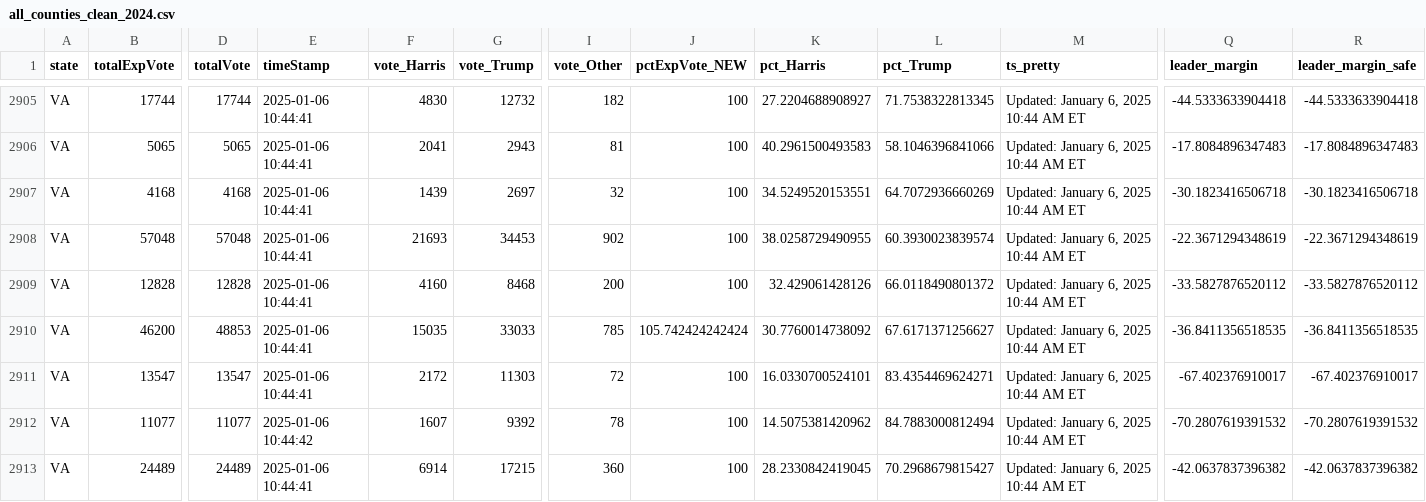
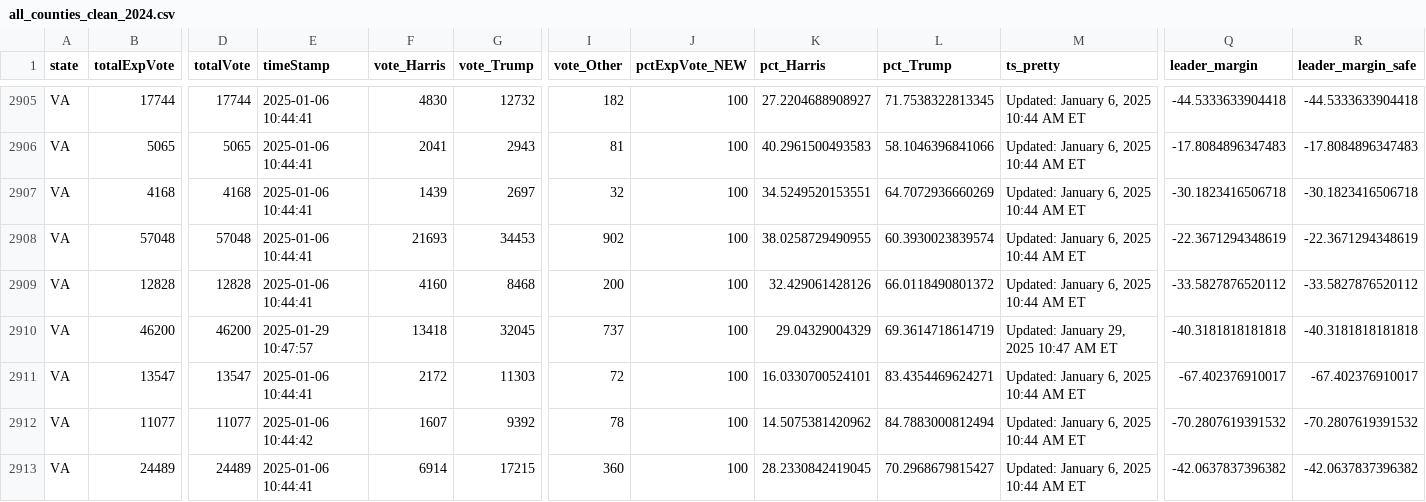
Before and after one commit to cbs-news-data/election-2024-maps, a CSV file: output/all_counties_clean_2024.csv, drawn as a sheet; only a part is shown, gaps mark what is left out; the diff covers the shown part only; the diff names each change by its address in the sheet, - before the commit and + after, or states it on an @@ line.

Commit message:
Live data updated

```diff
--- a/output/all_counties_clean_2024.csv
+++ b/output/all_counties_clean_2024.csv
-D2910 (totalVote): 48853
+D2910 (totalVote): 46200
-E2910 (timeStamp): 2025-01-06 10:44:41
+E2910 (timeStamp): 2025-01-29 10:47:57
-F2910 (vote_Harris): 15035
+F2910 (vote_Harris): 13418
-G2910 (vote_Trump): 33033
+G2910 (vote_Trump): 32045
-I2910 (vote_Other): 785
+I2910 (vote_Other): 737
-J2910 (pctExpVote_NEW): 105.742424242424
+J2910 (pctExpVote_NEW): 100
-K2910 (pct_Harris): 30.7760014738092
+K2910 (pct_Harris): 29.04329004329
-L2910 (pct_Trump): 67.6171371256627
+L2910 (pct_Trump): 69.3614718614719
-M2910 (ts_pretty): Updated: January 6, 2025 10:44 AM ET
+M2910 (ts_pretty): Updated: January 29, 2025 10:47 AM ET
-Q2910 (leader_margin): -36.8411356518535
+Q2910 (leader_margin): -40.3181818181818
-R2910 (leader_margin_safe): -36.8411356518535
+R2910 (leader_margin_safe): -40.3181818181818
```
Also changed, not shown: 1 edited cell elsewhere in this file.
